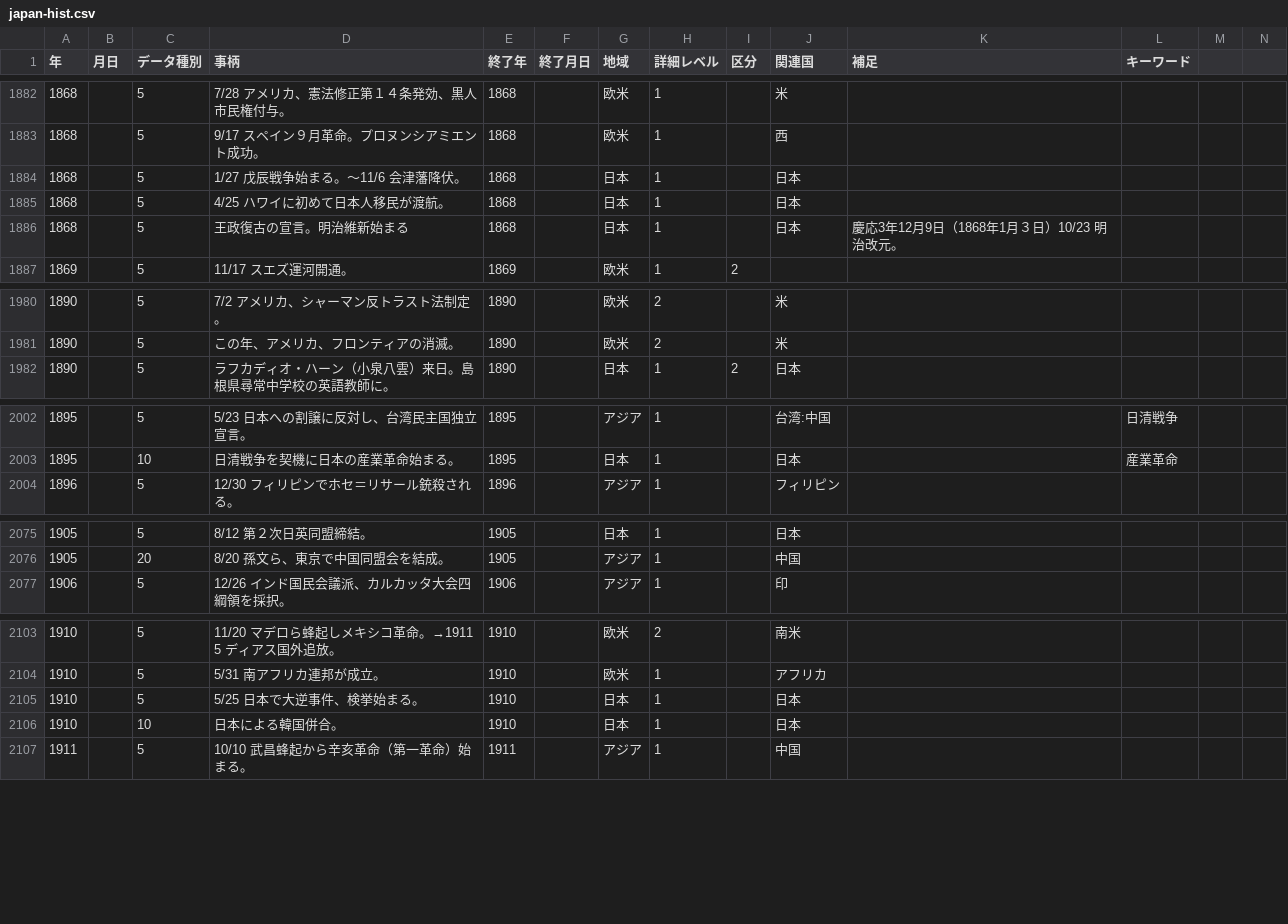
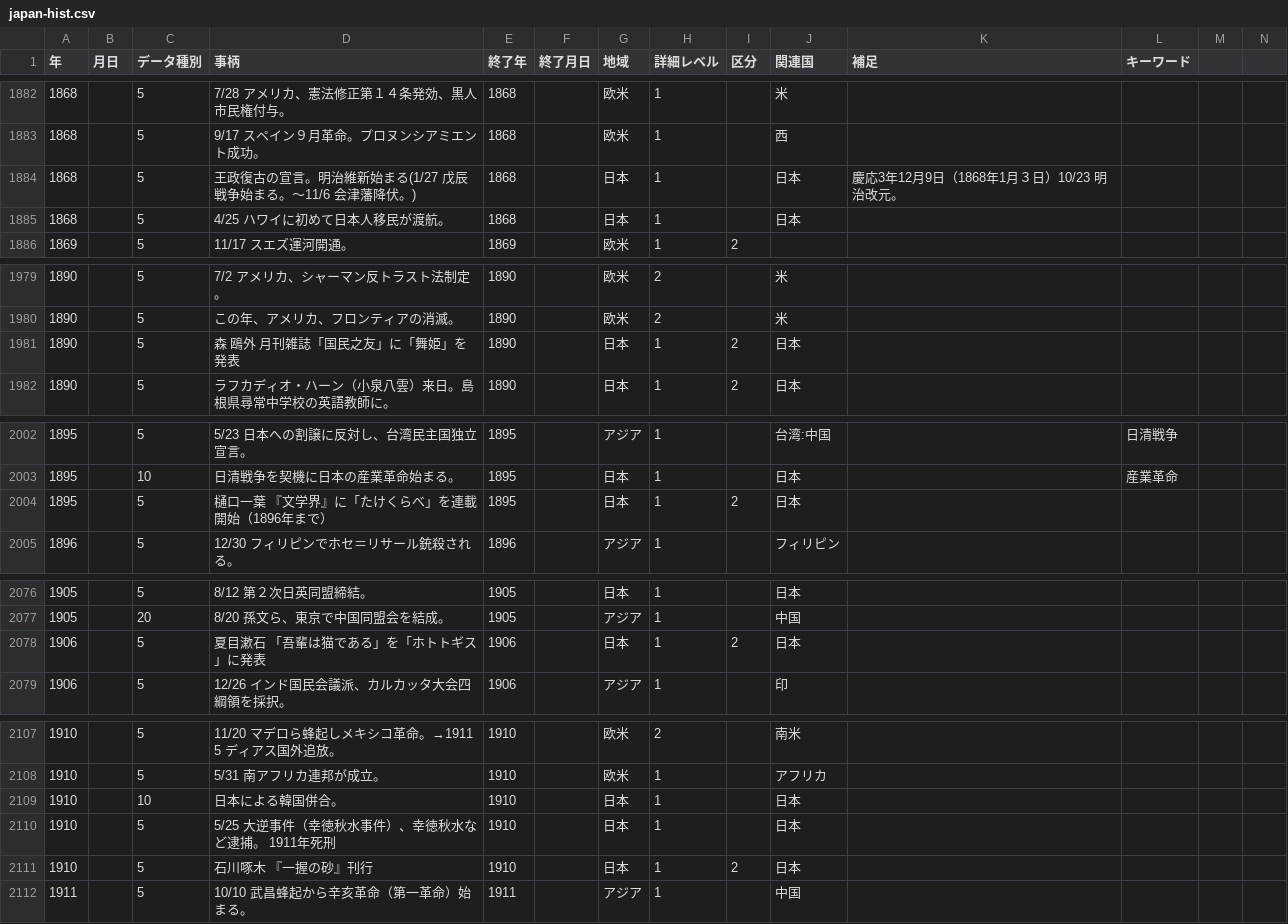
Before and after one commit to mhayakusa/Chronology, a CSV file: static/japan-hist.csv, drawn as a sheet; only a part is shown, gaps mark what is left out; removed rows and columns are numbered as before the commit, all else as after; rows hold the shown columns only; the diff covers the shown part only; the diff names each change by its address in the sheet, - before the commit and + after, or states it on an @@ line.

Commit message:
update data

```diff
--- a/static/japan-hist.csv
+++ b/static/japan-hist.csv
-D1884 (事柄): 1/27 戊辰戦争始まる。～11/6 会津藩降伏。
+D1884 (事柄): 王政復古の宣言。明治維新始まる(1/27 戊辰戦争始まる。～11/6 会津藩降伏。)
-K1884 (補足): (empty)
+K1884 (補足): 慶応3年12月9日（1868年1月３日）10/23 明治改元。
-row 1886: 1868 |  | 5 | 王政復古の宣言。明治維新始まる | 1868 |  | 日本 | 1 |  | 日本 | 慶応3年12月9日（1868年1月３日）10/23 明治改元。
+row 1981: 1890 |  | 5 | 森 鴎外 月刊雑誌「国民之友」に「舞姫」を発表 | 1890 |  | 日本 | 1 | 2 | 日本
+row 2004: 1895 |  | 5 | 樋口一葉 『文学界』に「たけくらべ」を連載開始（1896年まで） | 1895 |  | 日本 | 1 | 2 | 日本
+row 2078: 1906 |  | 5 | 夏目漱石 「吾輩は猫である」を「ホトトギス」に発表 | 1906 |  | 日本 | 1 | 2 | 日本
-row 2105: 1910 |  | 5 | 5/25 日本で大逆事件、検挙始まる。 | 1910 |  | 日本 | 1 |  | 日本
+row 2110: 1910 |  | 5 | 5/25 大逆事件（幸徳秋水事件）、幸徳秋水など逮捕。 1911年死刑 | 1910 |  | 日本 | 1 |  | 日本
+row 2111: 1910 |  | 5 | 石川啄木 『一握の砂』刊行 | 1910 |  | 日本 | 1 | 2 | 日本
```
Also changed, not shown: 4 added rows elsewhere in this file.
